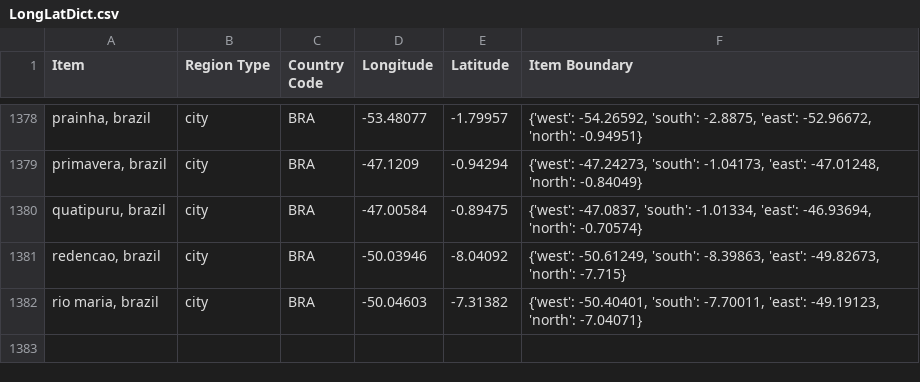
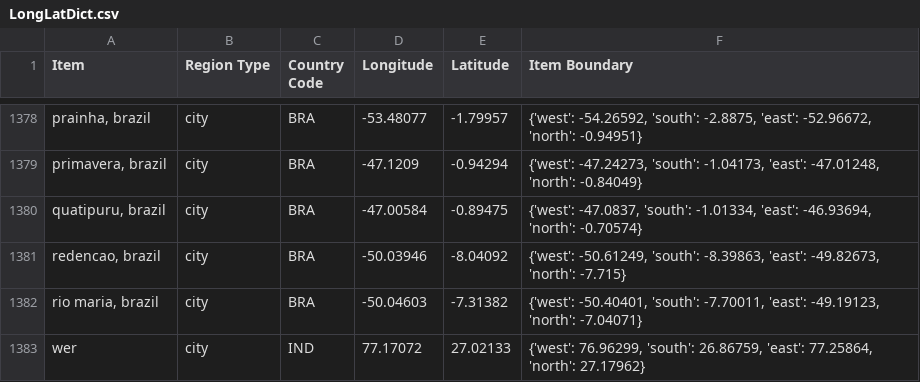
Before and after one commit to MLOpenSourceOpenScience/disease_data_parser_MLOS2, a CSV file: Modules/LongLatDict.csv, drawn as a sheet; only a part is shown, gaps mark what is left out; the diff names each change by its address in the sheet, - before the commit and + after, or states it on an @@ line.

```diff
--- a/Modules/LongLatDict.csv
+++ b/Modules/LongLatDict.csv
+row 1383: wer | city | IND | 77.17072 | 27.02133 | {'west': 76.96299, 'south': 26.86759, 'east': 77.25864, 'north': 27.17962}
```
Also changed, not shown: 19 other files.
